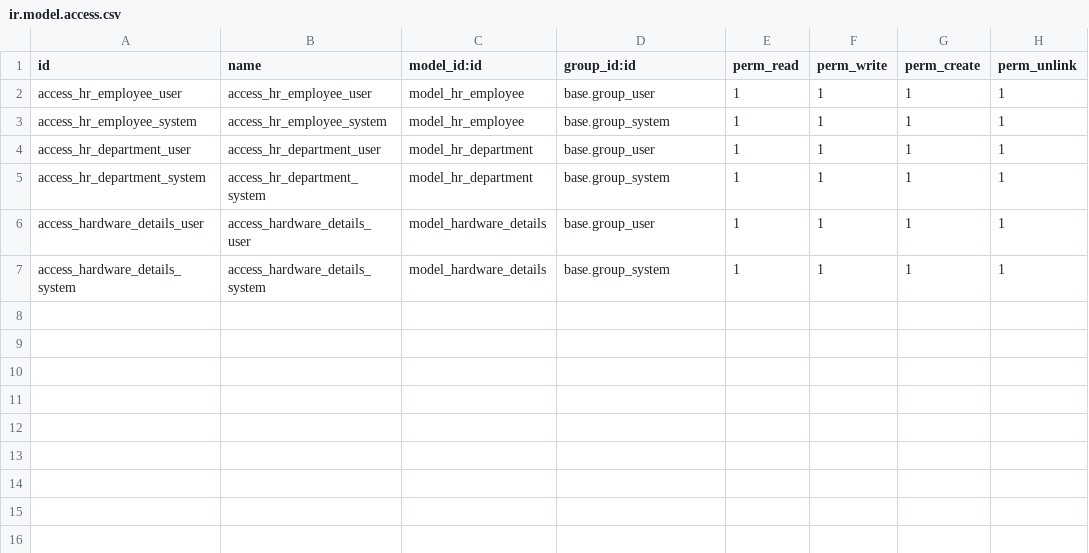
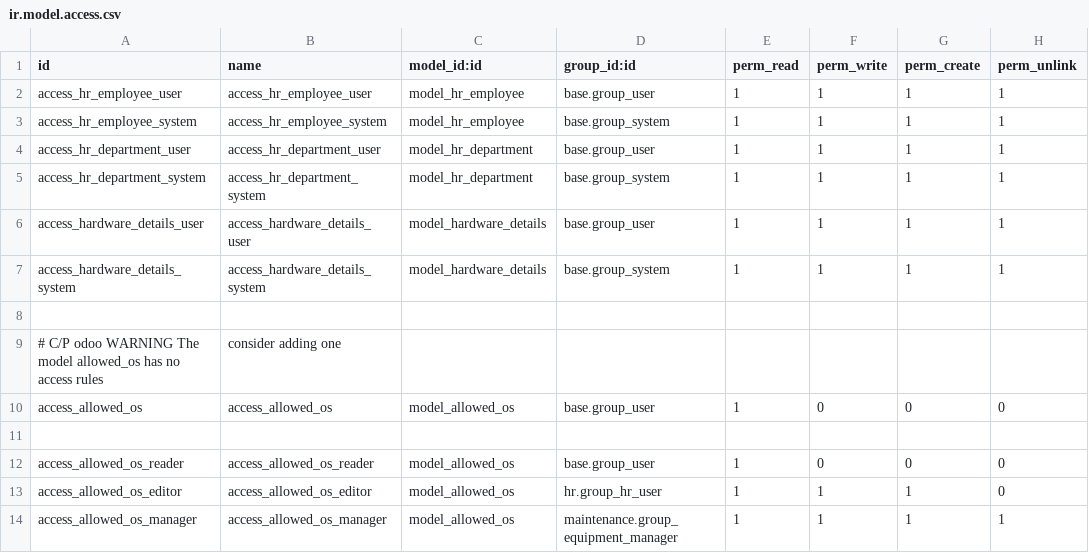
Before and after one commit to decodio/lenac_odoo_custom, a CSV file: vl_maintenance/security/ir.model.access.csv, drawn as a sheet; the diff names each change by its address in the sheet, - before the commit and + after, or states it on an @@ line.

```diff
--- a/vl_maintenance/security/ir.model.access.csv
+++ b/vl_maintenance/security/ir.model.access.csv
+row 8: (empty)
+row 9: # C/P odoo WARNING The model allowed_os has no access rules | consider adding one
+row 10: access_allowed_os | access_allowed_os | model_allowed_os | base.group_user | 1 | 0 | 0 | 0
+row 11: (empty)
+row 12: access_allowed_os_reader | access_allowed_os_reader | model_allowed_os | base.group_user | 1 | 0 | 0 | 0
+row 13: access_allowed_os_editor | access_allowed_os_editor | model_allowed_os | hr.group_hr_user | 1 | 1 | 1 | 0
+row 14: access_allowed_os_manager | access_allowed_os_manager | model_allowed_os | maintenance.group_equipment_manager | 1 | 1 | 1 | 1
```
Also changed, not shown: 3 other files.
